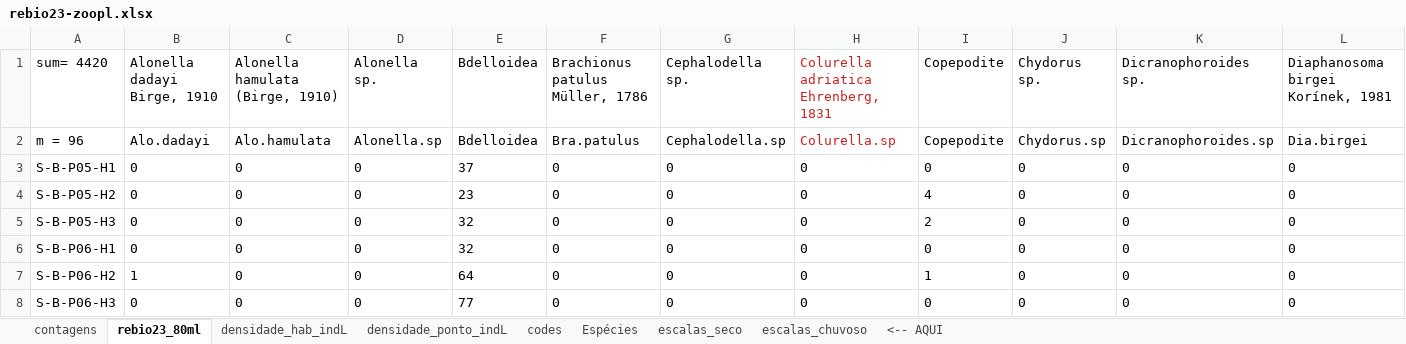
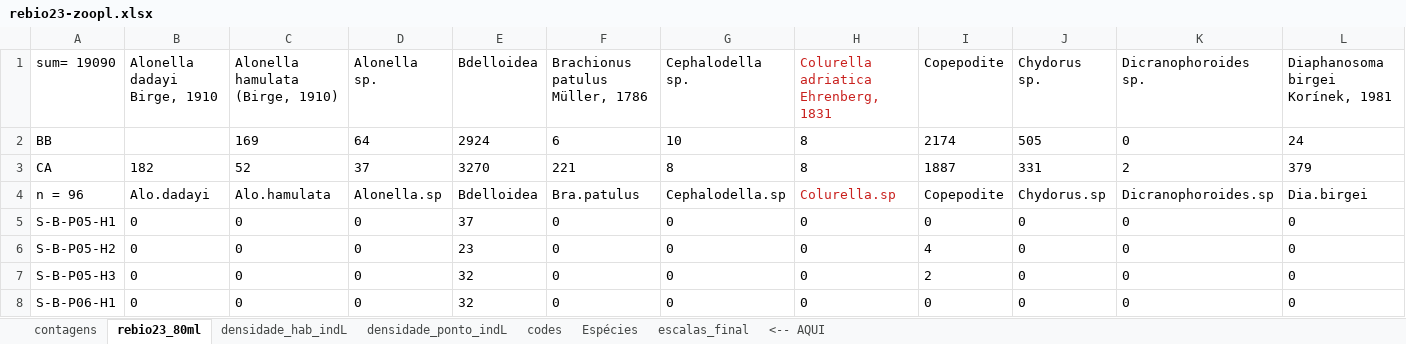
Before and after one commit to elviomedeiros/rebio23-estr, an Excel workbook: data/rebio23-zoopl.xlsx, sheet rebio23_80ml, drawn as a sheet; only a part is shown; the shorter side is filled out with more unchanged rows; values as stored, in another font and other column widths than the file's, no borders; addresses are those after the commit; rows hold the shown columns only; the diff names each change by its address in the sheet, - before the commit and + after, or states it on an @@ line.

```diff
--- a/data/rebio23-zoopl.xlsx (sheet rebio23_80ml)
+++ b/data/rebio23-zoopl.xlsx (sheet rebio23_80ml)
-sheet tab: escalas_seco
-sheet tab: escalas_chuvoso
+sheet tab: escalas_final
-A1: sum= 4420
+A1: sum= 19090
+row 2: BB |  | 169 | 64 | 2924 | 6 | 10 | 8 | 2174 | 505 | 0 | 24
+row 3: CA | 182 | 52 | 37 | 3270 | 221 | 8 | 8 | 1887 | 331 | 2 | 379
-A4 (sum= 19090): m = 96
+A4 (sum= 19090): n = 96
```
Also changed, not shown: sheet densidade_hab_indL, sheet Espécies, formulas that keep their value, data/rebio23-habitat.xlsx, tabela de habitat.xlsx, 32 other files.
